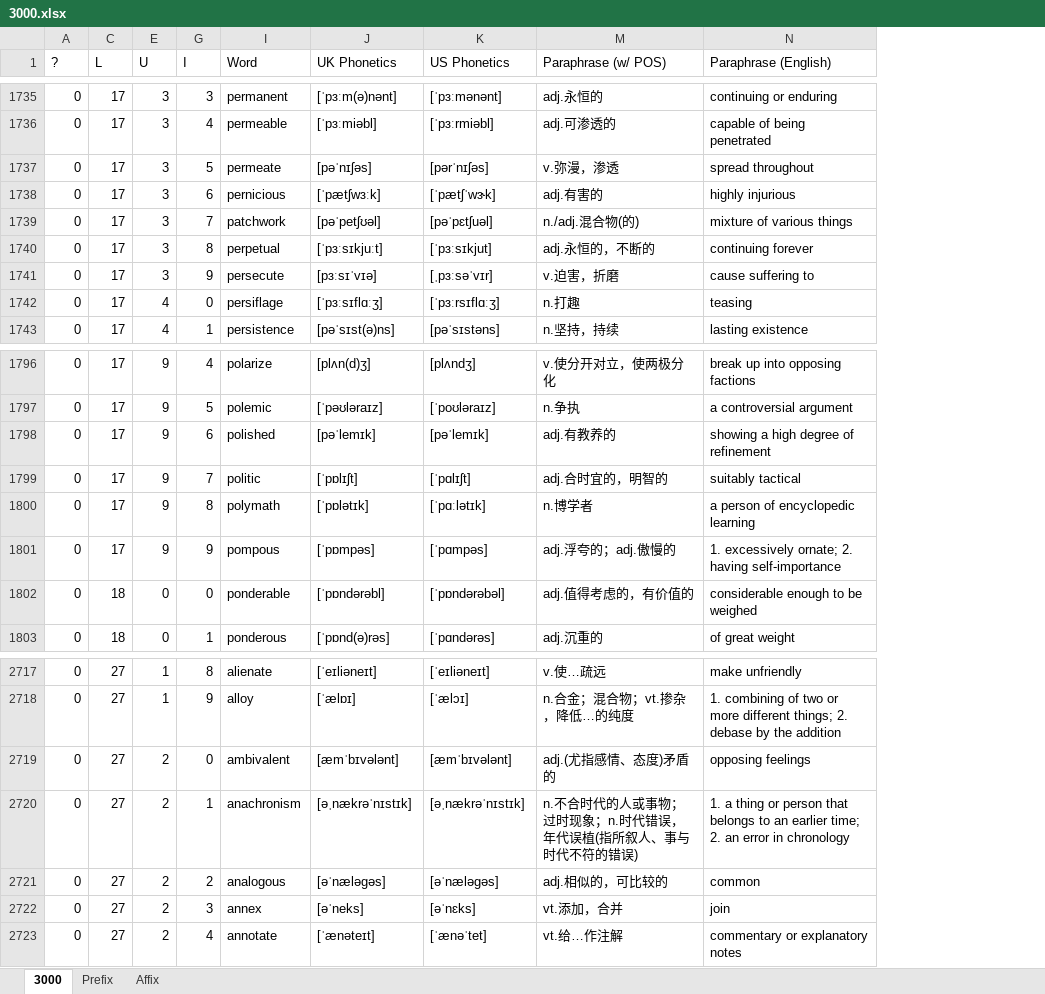
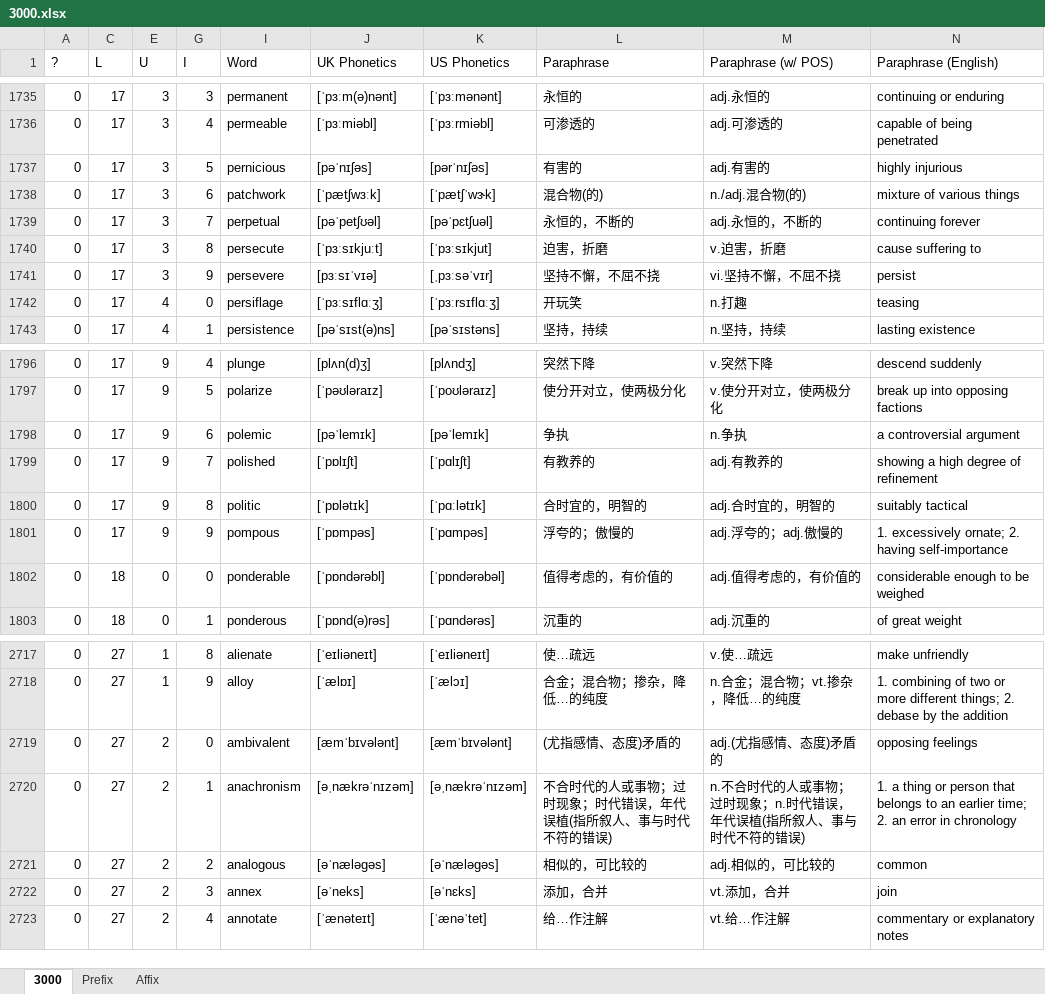
Before and after one commit to liurui39660/3000, an Excel workbook: 3000.xlsx, sheet 3000, drawn as a sheet; only a part is shown, gaps mark what is left out; values as stored, in another font and other column widths than the file's, no borders; conditional formats not drawn; the diff covers the shown part only; the diff names each change by its address in the sheet, - before the commit and + after, or states it on an @@ line.

Commit message:
Hong Falu corrected mismatches in the word list. Liu Rui removed the original 3000 sheet in the note version.

```diff
--- a/3000.xlsx (sheet 3000)
+++ b/3000.xlsx (sheet 3000)
@@ column L (Paraphrase) unhidden, rows 1735-1743: 永恒的 | 可渗透的 | 有害的 | 混合物(的) | 永恒的，不断的 | 迫害，折磨 | 坚持不懈，不屈不挠 | 开玩笑 | 坚持，持续; rows 1796-1803: 突然下降 | 使分开对立，使两极分化 | 争执 | 有教养的 | 合时宜的，明智的 | 浮夸的；傲慢的 | 值得考虑的，有价值的 | 沉重的; rows 2717-2723: 使…疏远 | 合金；混合物；掺杂，降低…的纯度 | (尤指感情、态度)矛盾的 | 不合时代的人或事物；过时现象；时代错误，年代误植(指所叙人、事与时代不符的错误) | 相似的，可比较的 | 添加，合并 | 给…作注解 @@
-I1737 (Word): permeate
+I1737 (Word): pernicious
-M1737 (Paraphrase (w/ POS)): v.弥漫，渗透
+M1737 (Paraphrase (w/ POS)): adj.有害的
-N1737 (Paraphrase (English)): spread throughout
+N1737 (Paraphrase (English)): highly injurious
-I1738 (Word): pernicious
+I1738 (Word): patchwork
-M1738 (Paraphrase (w/ POS)): adj.有害的
+M1738 (Paraphrase (w/ POS)): n./adj.混合物(的)
-N1738 (Paraphrase (English)): highly injurious
+N1738 (Paraphrase (English)): mixture of various things
-I1739 (Word): patchwork
+I1739 (Word): perpetual
-M1739 (Paraphrase (w/ POS)): n./adj.混合物(的)
+M1739 (Paraphrase (w/ POS)): adj.永恒的，不断的
-N1739 (Paraphrase (English)): mixture of various things
+N1739 (Paraphrase (English)): continuing forever
-I1740 (Word): perpetual
+I1740 (Word): persecute
-M1740 (Paraphrase (w/ POS)): adj.永恒的，不断的
+M1740 (Paraphrase (w/ POS)): v.迫害，折磨
-N1740 (Paraphrase (English)): continuing forever
+N1740 (Paraphrase (English)): cause suffering to
-I1741 (Word): persecute
+I1741 (Word): persevere
-M1741 (Paraphrase (w/ POS)): v.迫害，折磨
+M1741 (Paraphrase (w/ POS)): vi.坚持不懈，不屈不挠
-N1741 (Paraphrase (English)): cause suffering to
+N1741 (Paraphrase (English)): persist
-I1796 (Word): polarize
+I1796 (Word): plunge
-M1796 (Paraphrase (w/ POS)): v.使分开对立，使两极分化
+M1796 (Paraphrase (w/ POS)): v.突然下降
-N1796 (Paraphrase (English)): break up into opposing factions
+N1796 (Paraphrase (English)): descend suddenly
-I1797 (Word): polemic
+I1797 (Word): polarize
-M1797 (Paraphrase (w/ POS)): n.争执
+M1797 (Paraphrase (w/ POS)): v.使分开对立，使两极分化
-N1797 (Paraphrase (English)): a controversial argument
+N1797 (Paraphrase (English)): break up into opposing factions
-I1798 (Word): polished
+I1798 (Word): polemic
-M1798 (Paraphrase (w/ POS)): adj.有教养的
+M1798 (Paraphrase (w/ POS)): n.争执
-N1798 (Paraphrase (English)): showing a high degree of refinement
+N1798 (Paraphrase (English)): a controversial argument
-I1799 (Word): politic
+I1799 (Word): polished
-M1799 (Paraphrase (w/ POS)): adj.合时宜的，明智的
+M1799 (Paraphrase (w/ POS)): adj.有教养的
-N1799 (Paraphrase (English)): suitably tactical
+N1799 (Paraphrase (English)): showing a high degree of refinement
-I1800 (Word): polymath
+I1800 (Word): politic
-M1800 (Paraphrase (w/ POS)): n.博学者
+M1800 (Paraphrase (w/ POS)): adj.合时宜的，明智的
-N1800 (Paraphrase (English)): a person of encyclopedic learning
+N1800 (Paraphrase (English)): suitably tactical
-J2720 (UK Phonetics): [əˌnækrəˈnɪstɪk]
+J2720 (UK Phonetics): [əˌnækrəˈnɪzəm]
-K2720 (US Phonetics): [əˌnækrəˈnɪstɪk]
+K2720 (US Phonetics): [əˌnækrəˈnɪzəm]
```
Also changed, not shown: 3 added rows, 3 removed rows and 72 edited cells elsewhere in this sheet, formulas that keep their value, hidden cells, 1 other file.
